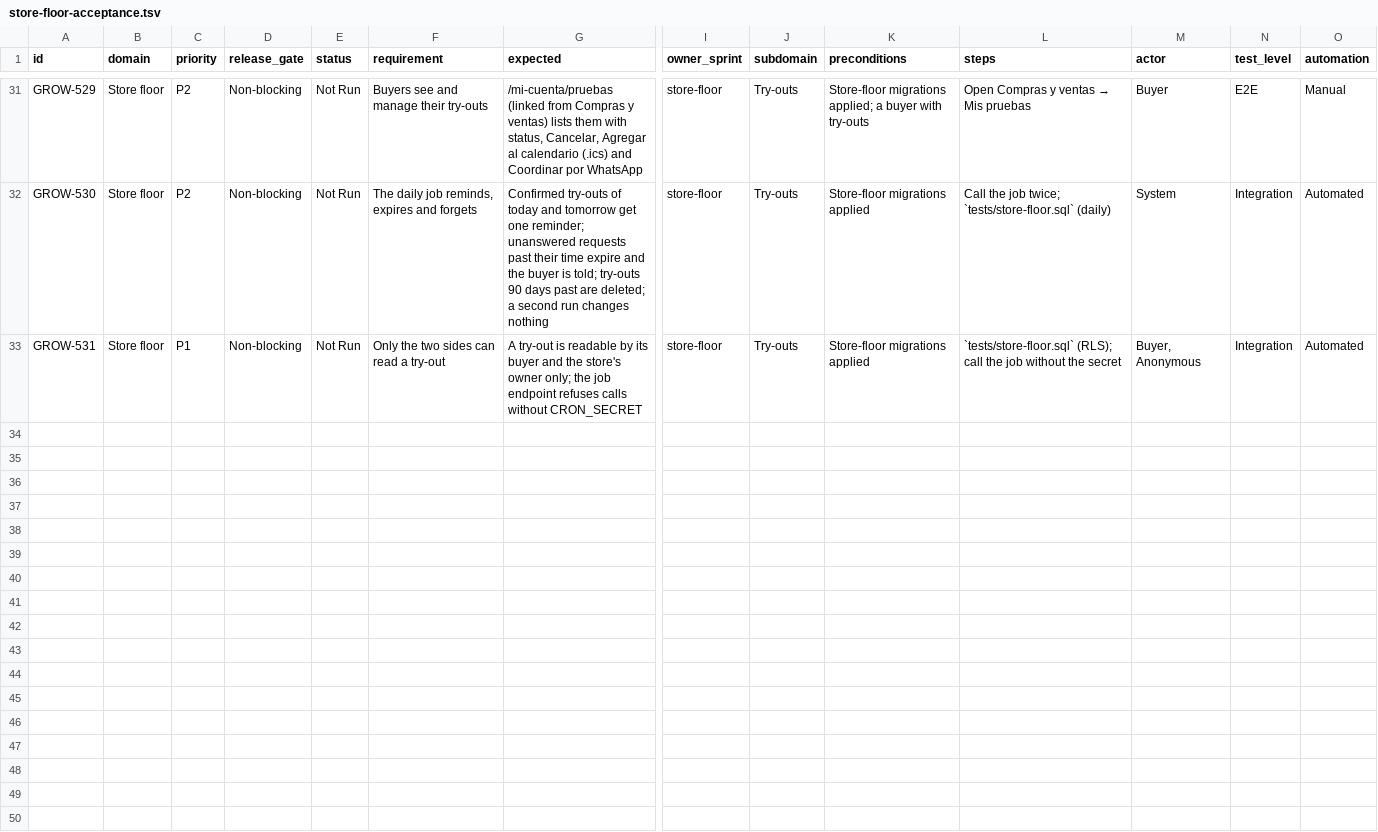
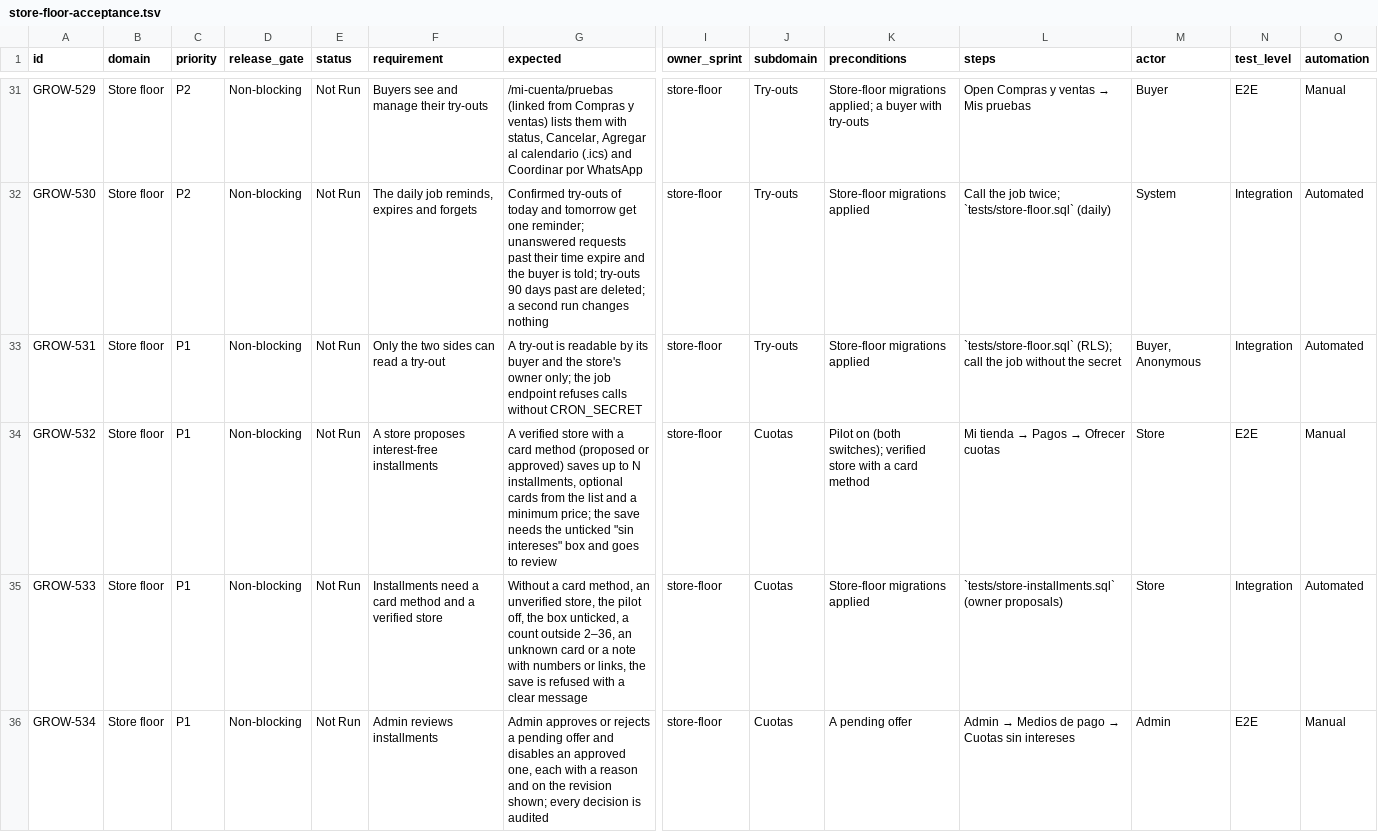
Before and after one commit to hpcamayo/mkt_instrumentos, a TSV file: docs/feature-ideas/store-floor-acceptance.tsv, drawn as a sheet; only a part is shown, gaps mark what is left out; rows hold the shown columns only; the diff covers the shown part only; the diff names each change by its address in the sheet, - before the commit and + after, or states it on an @@ line.

```diff
--- a/docs/feature-ideas/store-floor-acceptance.tsv
+++ b/docs/feature-ideas/store-floor-acceptance.tsv
+row 34: GROW-532 | Store floor | P1 | Non-blocking | Not Run | A store proposes interest-free installments | A verified store with a card method (proposed or approved) saves up to N installments, optional cards from the list and a minimum price; the save needs the unticked "sin intereses" box and goes to review | store-floor | Cuotas | Pilot on (both switches); verified store with a card method | Mi tienda → Pagos → Ofrecer cuotas | Store | E2E | Manual
+row 35: GROW-533 | Store floor | P1 | Non-blocking | Not Run | Installments need a card method and a verified store | Without a card method, an unverified store, the pilot off, the box unticked, a count outside 2–36, an unknown card or a note with numbers or links, the save is refused with a clear message | store-floor | Cuotas | Store-floor migrations applied | `tests/store-installments.sql` (owner proposals) | Store | Integration | Automated
+row 36: GROW-534 | Store floor | P1 | Non-blocking | Not Run | Admin reviews installments | Admin approves or rejects a pending offer and disables an approved one, each with a reason and on the revision shown; every decision is audited | store-floor | Cuotas | A pending offer | Admin → Medios de pago → Cuotas sin intereses | Admin | E2E | Manual
```
Also changed, not shown: 7 added rows elsewhere in this file, 6 other files.
